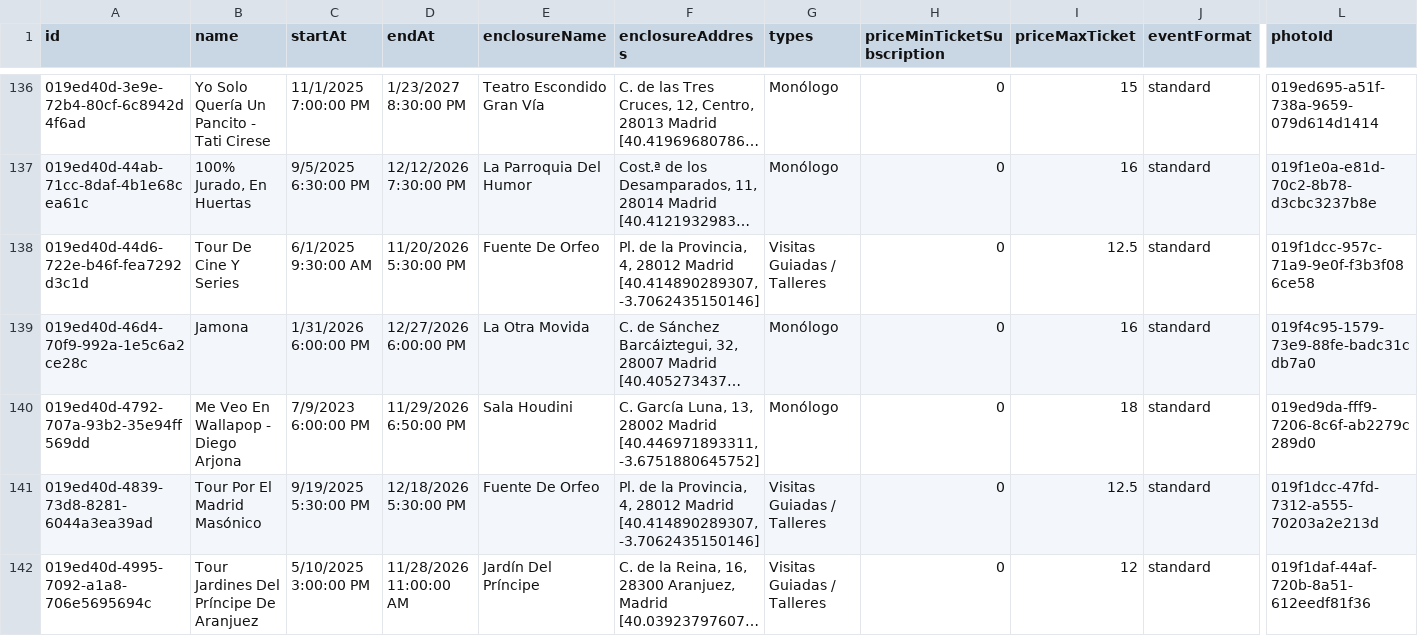
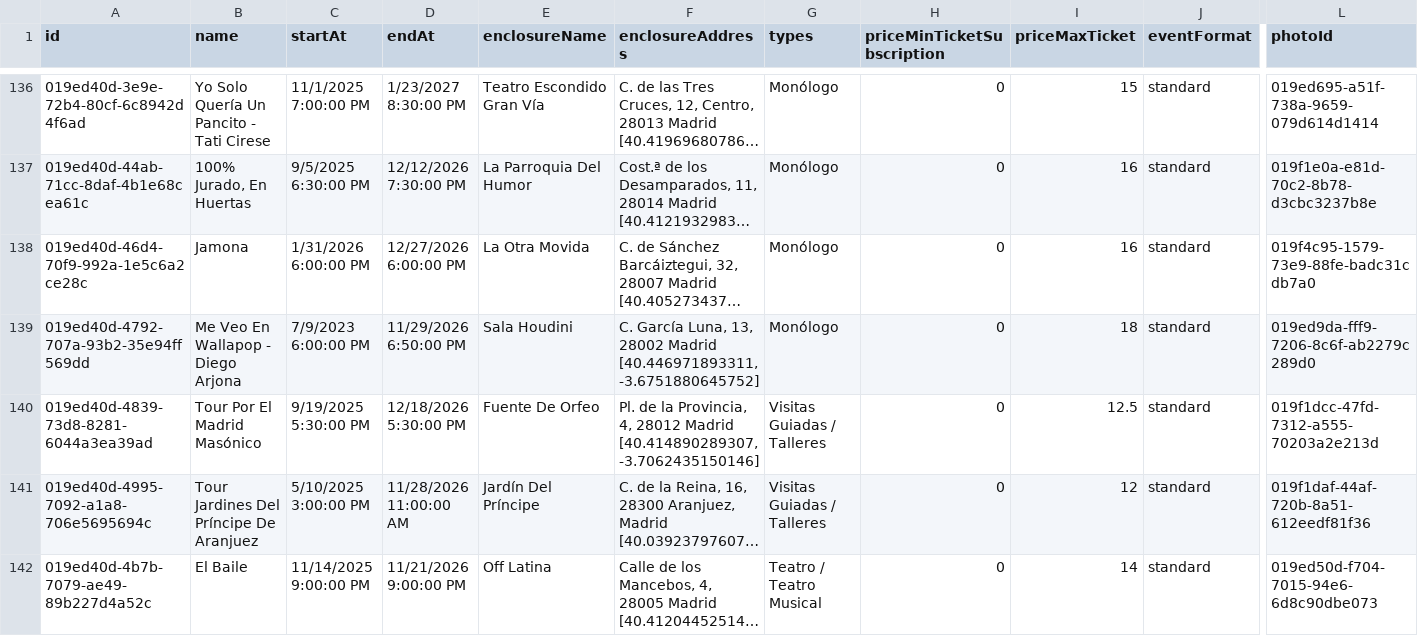
Before and after one commit to valonsot/ScheduleScript, a CSV file: nombres_eventos.csv, drawn as a sheet; only a part is shown, gaps mark what is left out; the shorter side is filled out with more unchanged rows; long unchanged cells end in …; rows hold the shown columns only; the diff names each change by its address in the sheet, - before the commit and + after, or states it on an @@ line.

```diff
--- a/nombres_eventos.csv
+++ b/nombres_eventos.csv
-row 138: 019ed40d-44d6-722e-b46f-fea7292d3c1d | Tour De Cine Y Series | 6/1/2025 9:30:00 AM | 11/20/2026 5:30:00 PM | Fuente De Orfeo | Pl. de la Provincia, 4, 28012 Madrid [40.414890289307, -3.7062435150146] | Visitas Guiadas / Talleres | 0 | 12.5 | standard | 019f1dcc-957c-71a9-9e0f-f3b3f086ce58
```
